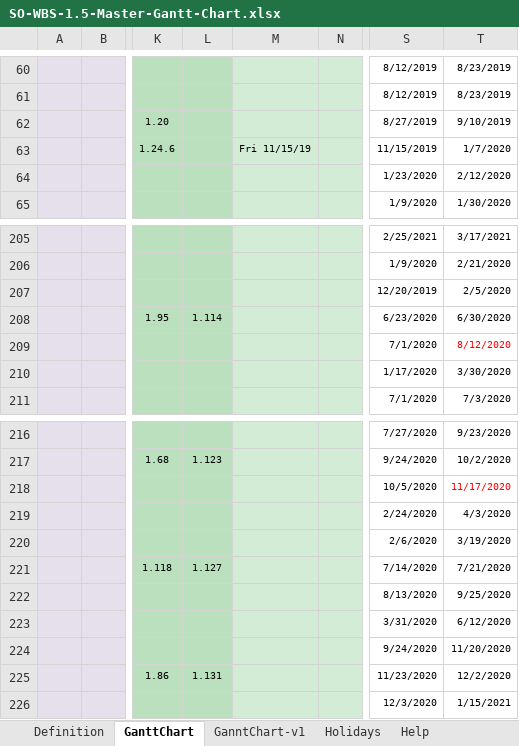
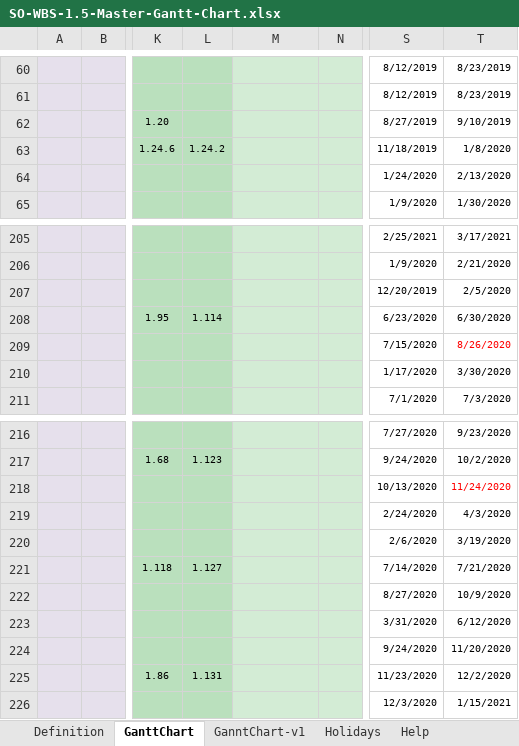
Before and after one commit to shuaypwuho/so_ganttchart, an Excel workbook: SO-WBS-1.5-Master-Gantt-Chart.xlsx, sheet GanttChart, drawn as a sheet; only a part is shown, gaps mark what is left out; values as stored, in another font and other column widths than the file's, no borders; charts and pictures and conditional formats not drawn; the diff covers the shown part only; the diff names each change by its address in the sheet, - before the commit and + after, or states it on an @@ line.

```diff
--- a/SO-WBS-1.5-Master-Gantt-Chart.xlsx (sheet GanttChart)
+++ b/SO-WBS-1.5-Master-Gantt-Chart.xlsx (sheet GanttChart)
-L63: (empty)
+L63: 1.24.2
-M63: Fri 11/15/19
+M63: (empty)
-S63: 11/15/2019
+S63: 11/18/2019
-T63: 1/7/2020
+T63: 1/8/2020
-S64: 1/23/2020
+S64: 1/24/2020
-T64: 2/12/2020
+T64: 2/13/2020
-S209: 7/1/2020
+S209: 7/15/2020
-T209: 8/12/2020
+T209: 8/26/2020
-S218: 10/5/2020
+S218: 10/13/2020
-T218: 11/17/2020
+T218: 11/24/2020
-S222: 8/13/2020
+S222: 8/27/2020
-T222: 9/25/2020
+T222: 10/9/2020
```
Also changed, not shown: 63 edited cells elsewhere in this sheet, SO-WBS-1.5-Local-Gantt-Chart.xlsx.
